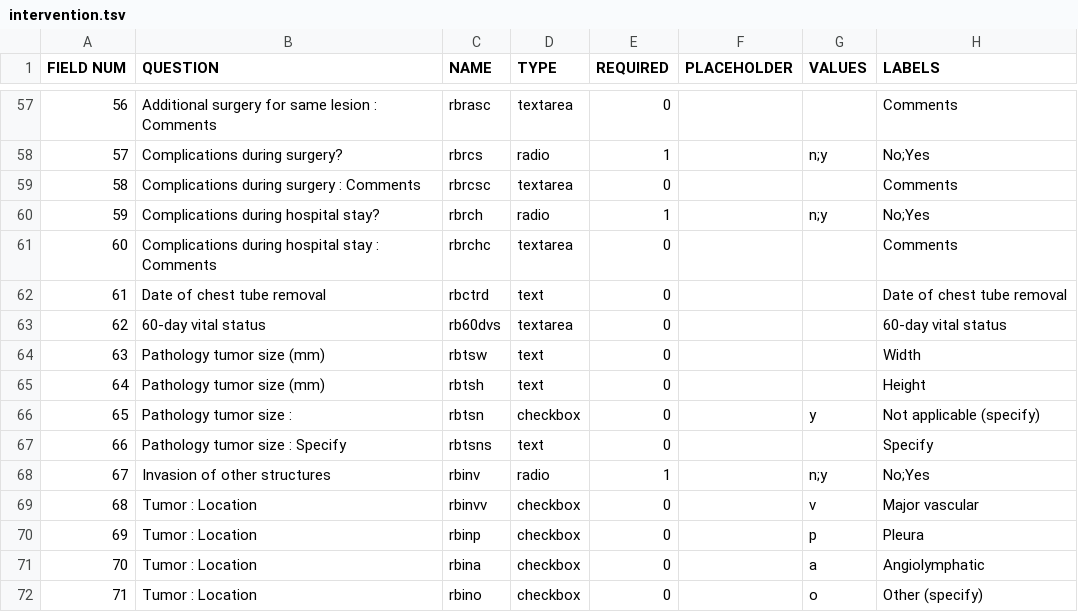
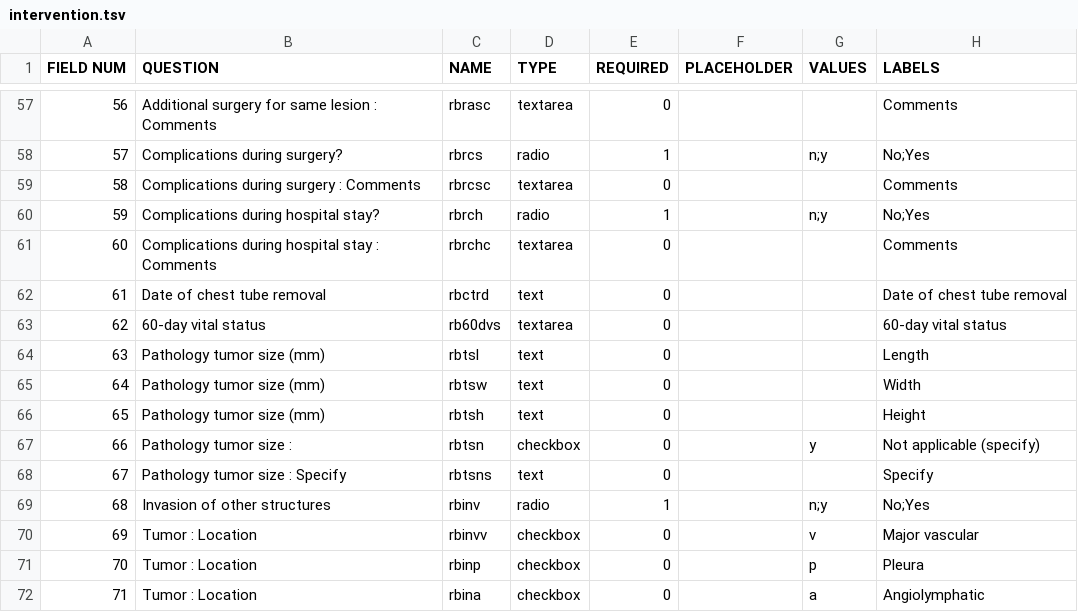
Before and after one commit to ParaxialTechnologies/SAMI-VAPALS-ELCAP, a TSV file: docs/form-fields/intervention.tsv, drawn as a sheet; only a part is shown, gaps mark what is left out; the shorter side is filled out with more unchanged rows; addresses are those after the commit; the diff names each change by its address in the sheet, - before the commit and + after, or states it on an @@ line.

Commit message:
Add length to tumor size.

```diff
--- a/docs/form-fields/intervention.tsv
+++ b/docs/form-fields/intervention.tsv
+row 64: 63 | Pathology tumor size (mm) | rbtsl | text | 0 |  |  | Length
@@ column A (FIELD NUM) renumbered from row 65 down @@
```
Also changed, not shown: 4 other files.
